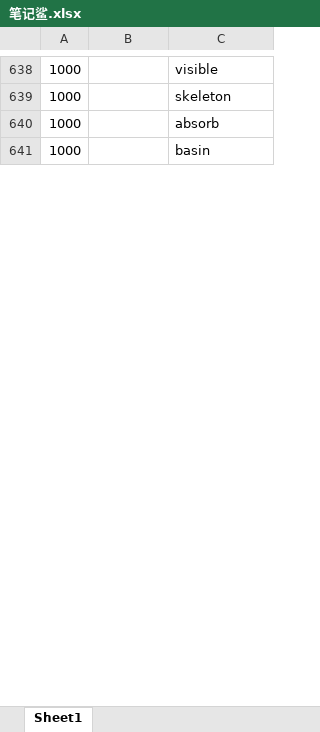
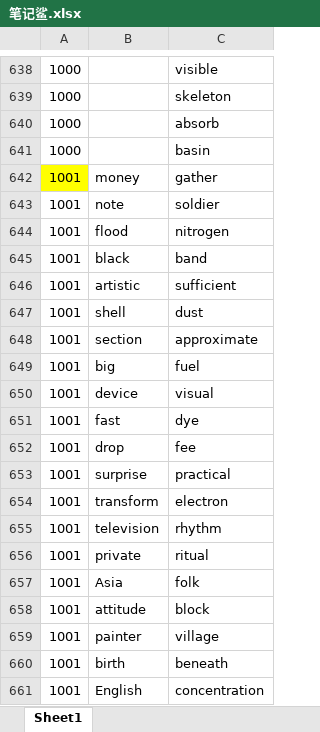
Before and after one commit to ambitiouschild/GitEnglish, an Excel workbook: 笔记鲨.xlsx, sheet Sheet1, drawn as a sheet; only a part is shown, gaps mark what is left out; values as stored, in another font and other column widths than the file's, no borders; the diff covers the shown part only; the diff names each change by its address in the sheet, - before the commit and + after, or states it on an @@ line.

Commit message:
【笔记鲨】单词分类【1001】

```diff
--- a/笔记鲨.xlsx (sheet Sheet1)
+++ b/笔记鲨.xlsx (sheet Sheet1)
+row 642: 1001 | money | gather
+row 643: 1001 | note | soldier
+row 644: 1001 | flood | nitrogen
+row 645: 1001 | black | band
+row 646: 1001 | artistic | sufficient
+row 647: 1001 | shell | dust
+row 648: 1001 | section | approximate
+row 649: 1001 | big | fuel
+row 650: 1001 | device | visual
+row 651: 1001 | fast | dye
+row 652: 1001 | drop | fee
+row 653: 1001 | surprise | practical
+row 654: 1001 | transform | electron
+row 655: 1001 | television | rhythm
+row 656: 1001 | private | ritual
+row 657: 1001 | Asia | folk
+row 658: 1001 | attitude | block
+row 659: 1001 | painter | village
+row 660: 1001 | birth | beneath
+row 661: 1001 | English | concentration
```
Also changed, not shown: 41 added rows and 2 edited cells elsewhere in this sheet.
